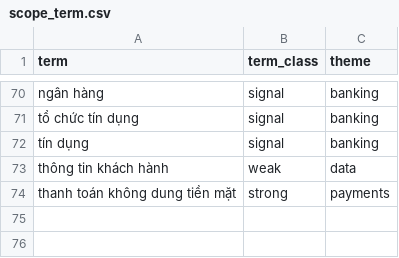
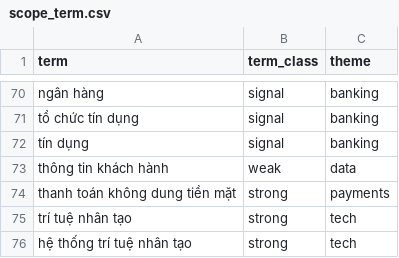
Before and after one commit to dannyota/banhmi, a CSV file: deploy/seed/scope_term.csv, drawn as a sheet; only a part is shown, gaps mark what is left out; the diff names each change by its address in the sheet, - before the commit and + after, or states it on an @@ line.

Commit message:
feat(ingest): add vanban.chinhphu.vn as source #2
Add the Government legal database (Hệ thống văn bản) as source #2 after
vbpl: it carries new central laws before vbpl's national database indexes
them (e.g. the 2025 AI Law). Self-contained crawler: ASP.NET Page$N list
walk + scope.Match (no API/RSS), detail-page metadata, born-digital
signed-PDF/DOCX download from the government CDN. Wire through config,
buildSources, RunAllParamsFromConfig, EnsureSchedules, and the worker
discover/fetch lists. Add AI scope terms so the local-filter feeds catch
standalone AI laws and the query gate stops abstaining. Docs in
SOURCES.md and PLAN.md.

```diff
--- a/deploy/seed/scope_term.csv
+++ b/deploy/seed/scope_term.csv
+row 75: trí tuệ nhân tạo | strong | tech
+row 76: hệ thống trí tuệ nhân tạo | strong | tech
```
Also changed, not shown: 14 other files.
